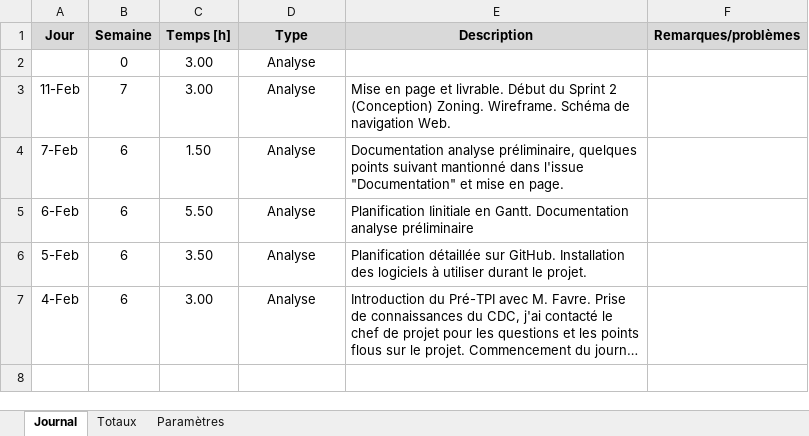
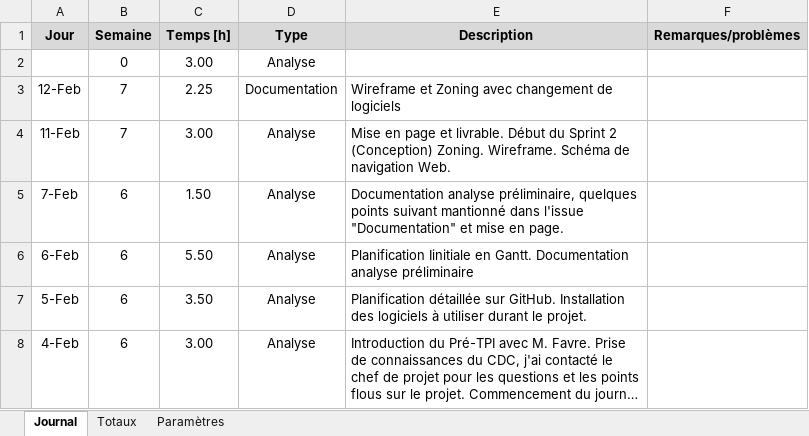
Before and after one commit to JeremyJungo/Multiplix, an Excel workbook: Documentation/Journal de travail - Jungo.xlsm, sheet Journal, drawn as a sheet; long unchanged cells end in …; values as stored, in another font and other column widths than the file's, no borders; charts and pictures not drawn; the diff names each change by its address in the sheet, - before the commit and + after, or states it on an @@ line.

Commit message:
Modifications Wireframe et Zoning

```diff
--- a/Documentation/Journal de travail - Jungo.xlsm (sheet Journal)
+++ b/Documentation/Journal de travail - Jungo.xlsm (sheet Journal)
+row 3: 12-Feb | 7 | 2.25 | Documentation | Wireframe et Zoning avec changement de logiciels
```
Also changed, not shown: 2 other files.
